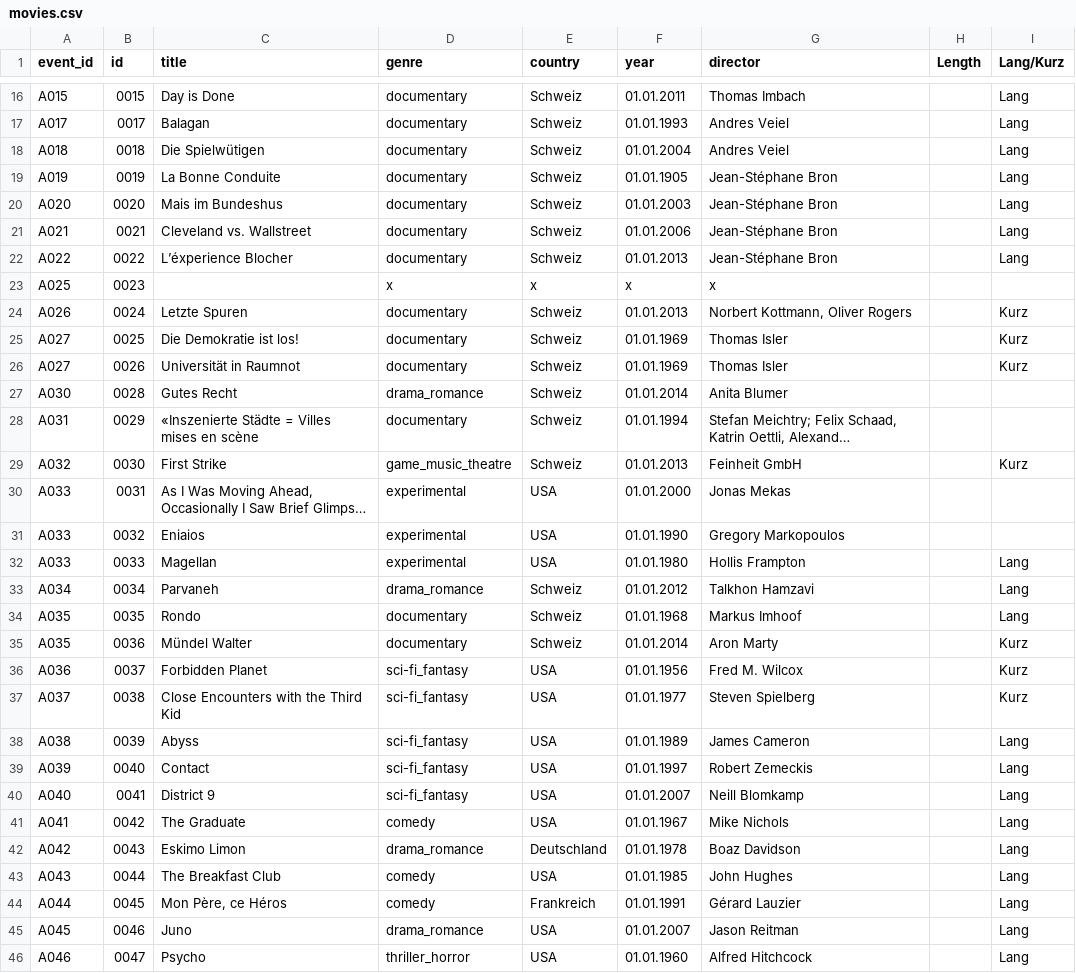
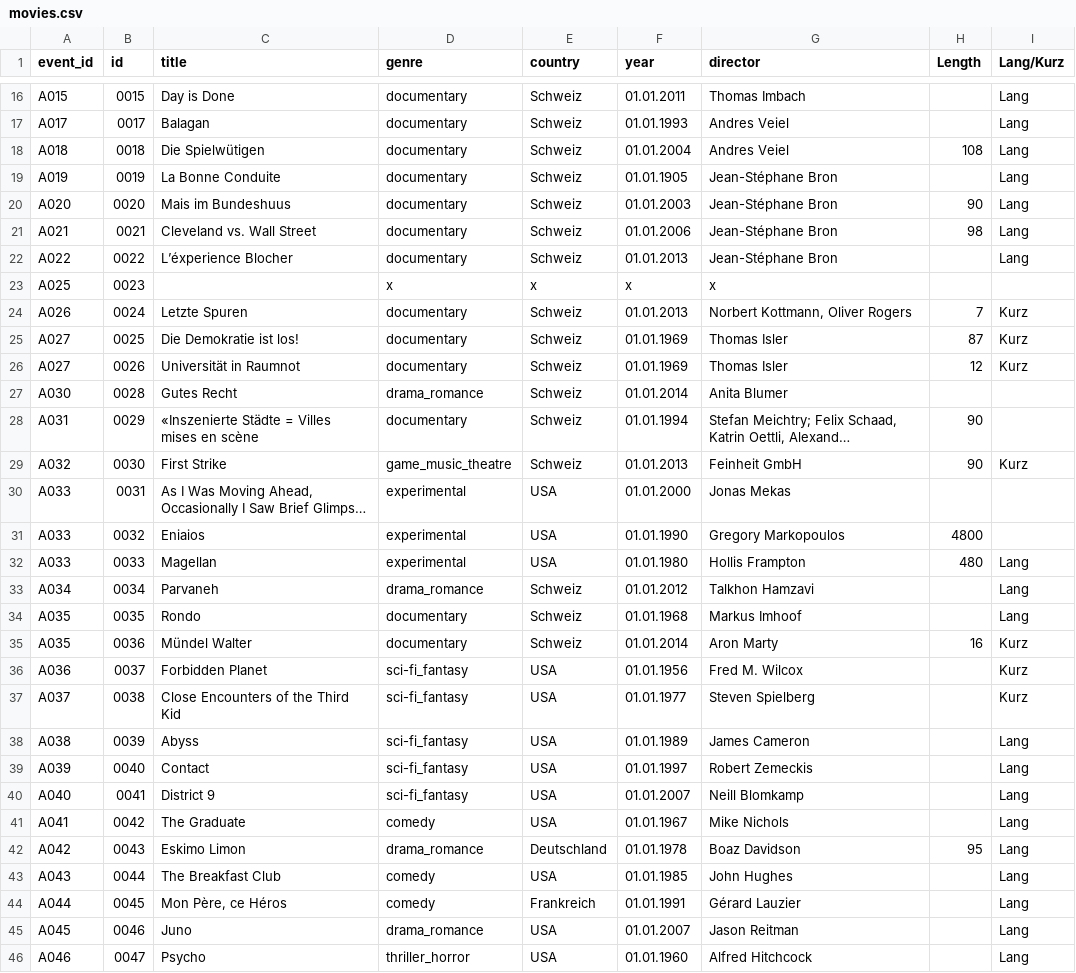
Before and after one commit to adi-cam/backflash, a CSV file: database/input/movies.csv, drawn as a sheet; only a part is shown, gaps mark what is left out; long unchanged cells end in …; the diff covers the shown part only; the diff names each change by its address in the sheet, - before the commit and + after, or states it on an @@ line.

Commit message:
added length to not found movies in raw cvs files

```diff
--- a/database/input/movies.csv
+++ b/database/input/movies.csv
-H18 (Length): (empty)
+H18 (Length): 108
-C20 (title): Mais im Bundeshus
+C20 (title): Mais im Bundeshuus
-H20 (Length): (empty)
+H20 (Length): 90
-C21 (title): Cleveland vs. Wallstreet
+C21 (title): Cleveland vs. Wall Street
-H21 (Length): (empty)
+H21 (Length): 98
-H24 (Length): (empty)
+H24 (Length): 7
-H25 (Length): (empty)
+H25 (Length): 87
-H26 (Length): (empty)
+H26 (Length): 12
-H28:H29 (Length): (empty)
+H28:H29 (Length): 90
-H31 (Length): (empty)
+H31 (Length): 4800
-H32 (Length): (empty)
+H32 (Length): 480
-H35 (Length): (empty)
+H35 (Length): 16
-C37 (title): Close Encounters with the Third Kid
+C37 (title): Close Encounters of the Third Kid
-H42 (Length): (empty)
+H42 (Length): 95
```
Also changed, not shown: 28 edited cells elsewhere in this file, 1 other file.
